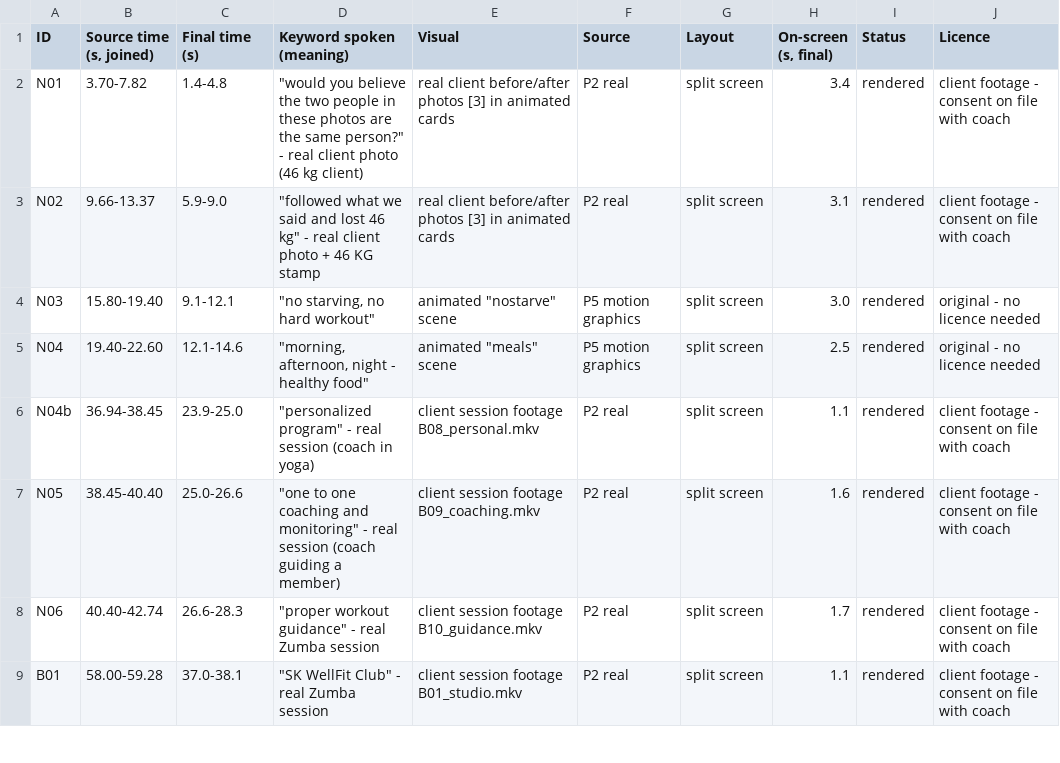
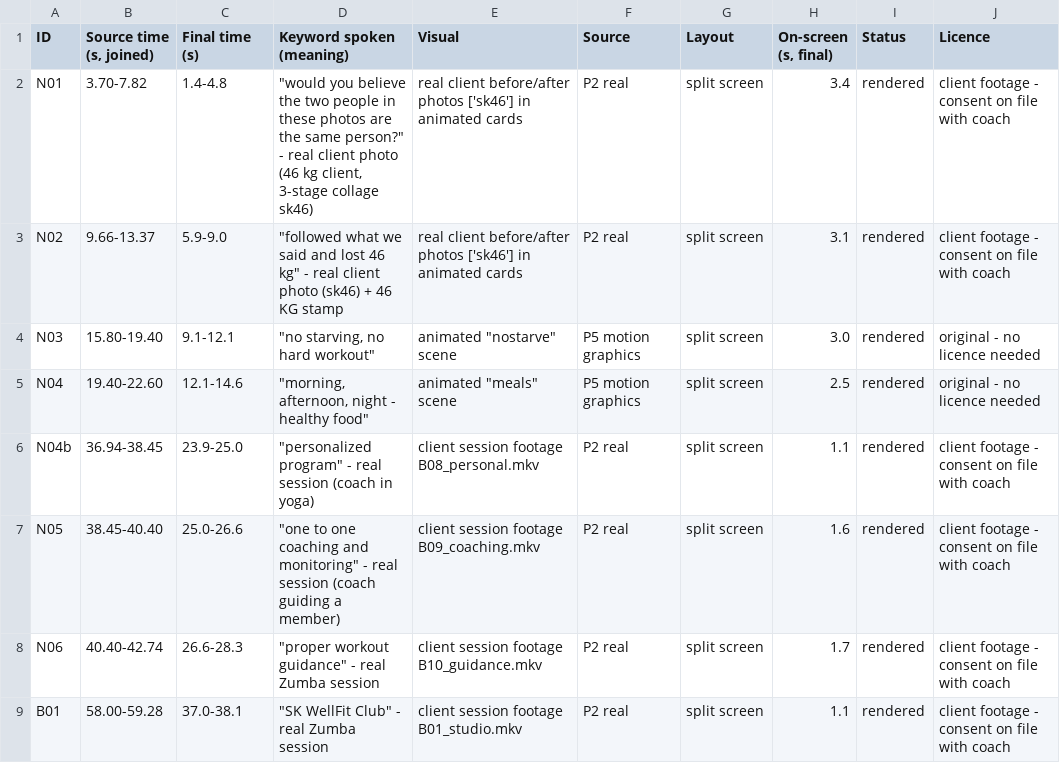
Before and after one commit to rajprabhuecom-lgtm/Edit-Army, a CSV file: videos/coach-shanmugam/transformation-ad/broll_plan.csv, drawn as a sheet; only a part is shown.

```diff
--- a/videos/coach-shanmugam/transformation-ad/broll_plan.csv
+++ b/videos/coach-shanmugam/transformation-ad/broll_plan.csv
@@ -1,4 +1,4 @@
 ID,"Source time (s, joined)",Final time (s),Keyword spoken (meaning),Visual,Source,Layout,"On-screen (s, final)",Status,Licence
-N01,3.70-7.82,1.4-4.8,"""would you believe the two people in these photos are the same person?"" - real client photo (46 kg client)",real client before/after photos [3] in animated cards,P2 real,split screen,3.4,rendered,client footage - consent on file with coach
-N02,9.66-13.37,5.9-9.0,"""followed what we said and lost 46 kg"" - real client photo + 46 KG stamp",real client before/after photos [3] in animated cards,P2 real,split screen,3.1,rendered,client footage - consent on file with coach
+N01,3.70-7.82,1.4-4.8,"""would you believe the two people in these photos are the same person?"" - real client photo (46 kg client, 3-stage collage sk46)",real client before/after photos ['sk46'] in animated cards,P2 real,split screen,3.4,rendered,client footage - consent on file with coach
+N02,9.66-13.37,5.9-9.0,"""followed what we said and lost 46 kg"" - real client photo (sk46) + 46 KG stamp",real client before/after photos ['sk46'] in animated cards,P2 real,split screen,3.1,rendered,client footage - consent on file with coach
 N03,15.80-19.40,9.1-12.1,"""no starving, no hard workout""","animated ""nostarve"" scene",P5 motion graphics,split screen,3.0,rendered,original - no licence needed
```
Also changed, not shown: 10 other files.
